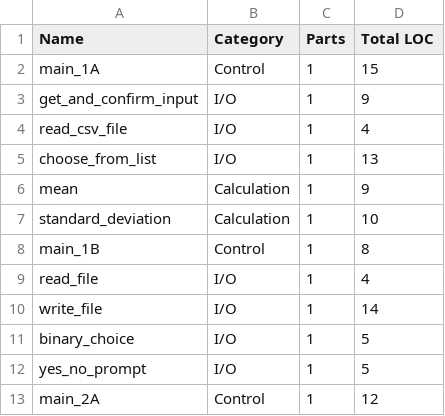
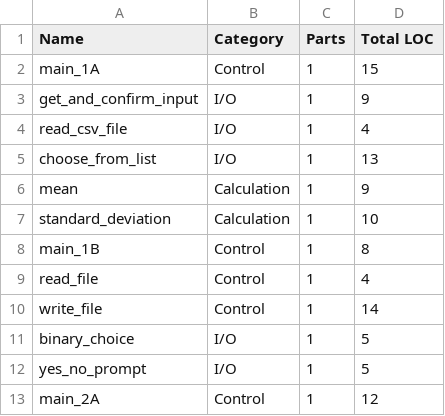
Before and after one commit to etscrivner/dse, a CSV file: data/function_sizes.csv, drawn as a sheet; only a part is shown.

Commit message:
Update Relative Size Table

```diff
--- a/data/function_sizes.csv
+++ b/data/function_sizes.csv
@@ -8,4 +8,4 @@ standard_deviation,Calculation,1,10
 main_1B,Control,1,8
-read_file,I/O,1,4
-write_file,I/O,1,14
+read_file,Control,1,4
+write_file,Control,1,14
 binary_choice,I/O,1,5
```
Also changed, not shown: 3 other files.
